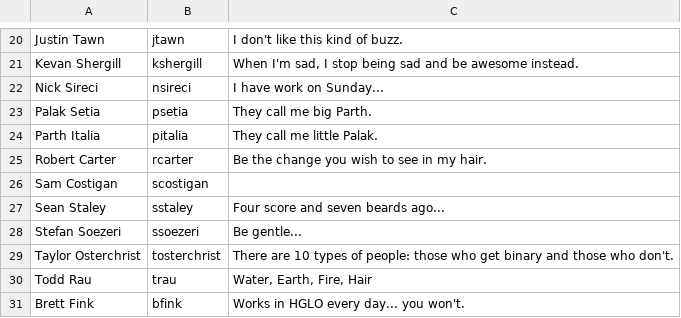
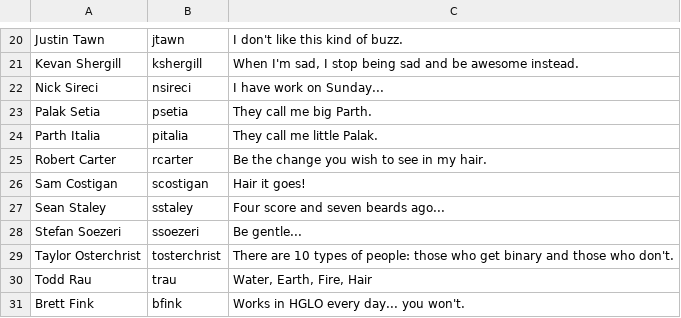
Before and after one commit to jwagenet/cutthechi-rails, a CSV file: Import_Candidates.csv, drawn as a sheet; only a part is shown, gaps mark what is left out.

Commit message:
Time, candidate update

```diff
--- a/Import_Candidates.csv
+++ b/Import_Candidates.csv
@@ -25,3 +25,3 @@ Parth Italia,pitalia,"They call me little Palak."
 Robert Carter,rcarter,"Be the change you wish to see in my hair."
-Sam Costigan,scostigan,""
+Sam Costigan,scostigan,"Hair it goes!"
 Sean Staley,sstaley,"Four score and seven beards ago..."
```
Also changed, not shown: 11 other files.
